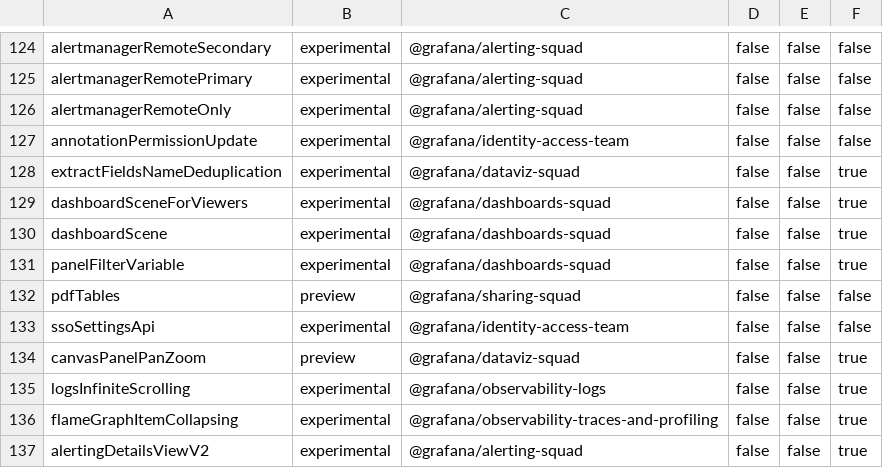
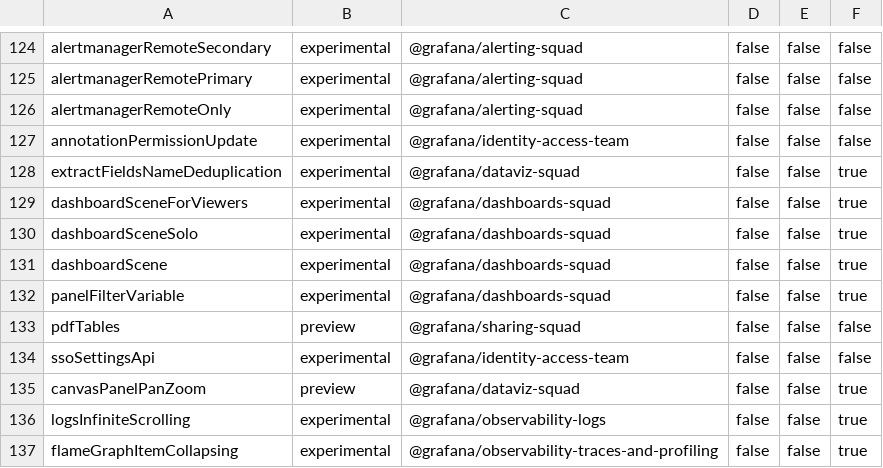
Before and after one commit to storpool/grafana, a CSV file: pkg/services/featuremgmt/toggles_gen.csv, drawn as a sheet; only a part is shown, gaps mark what is left out; the shorter side is filled out with more unchanged rows; the diff names each change by its address in the sheet, - before the commit and + after, or states it on an @@ line.

Commit message:
DashboardScene: Adds solo page that uses dasboarde scene to render single panel (#77940)
* DashboardScene: Adds solo page that uses dasboarde scene to render single panel

* Update

* Panel and row repeats working

* Update

* added e2e tests

* Refactor

* Fixes

* Fix e2e

* fix

* fix

* fix

```diff
--- a/pkg/services/featuremgmt/toggles_gen.csv
+++ b/pkg/services/featuremgmt/toggles_gen.csv
+row 130: dashboardSceneSolo | experimental | @grafana/dashboards-squad | false | false | true
```
Also changed, not shown: 10 other files.
